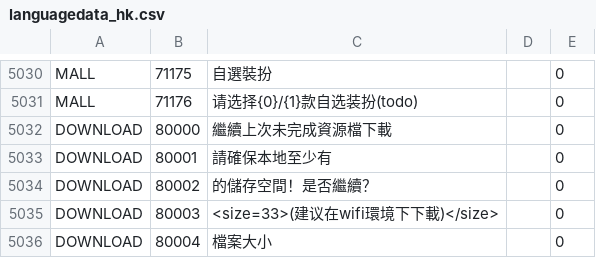
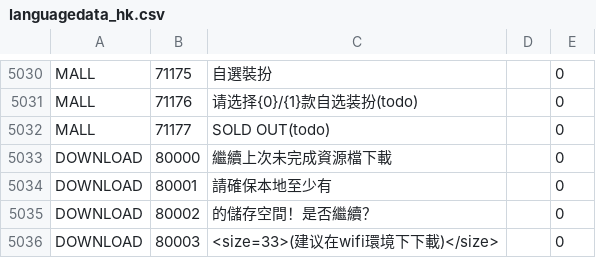
Before and after one commit to gf-data-tools/gf-data-ch, a CSV file: asset/textdata/language/languagedata_hk.csv, drawn as a sheet; only a part is shown, gaps mark what is left out; the shorter side is filled out with more unchanged rows; the diff names each change by its address in the sheet, - before the commit and + after, or states it on an @@ line.

```diff
--- a/asset/textdata/language/languagedata_hk.csv
+++ b/asset/textdata/language/languagedata_hk.csv
+row 5032: MALL | 71177 | SOLD OUT(todo) |  | 0
```
Also changed, not shown: asset/textdata/language/languagedata_jp.csv, asset/textdata/language/languagedata_kr.csv, 19 other files.
